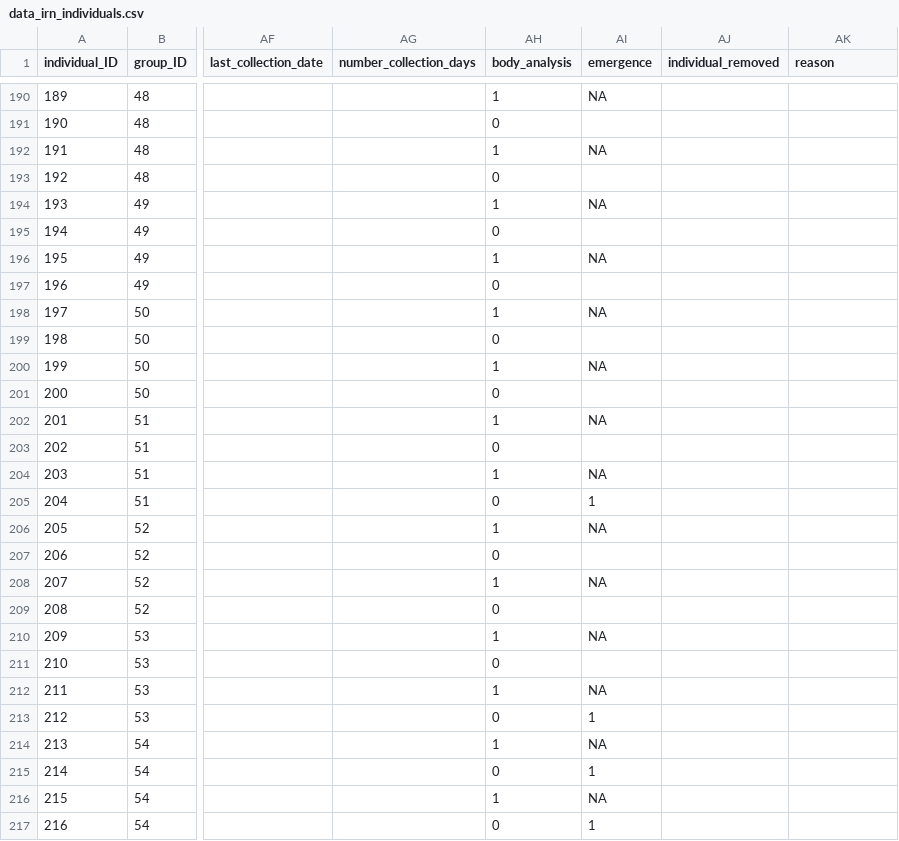
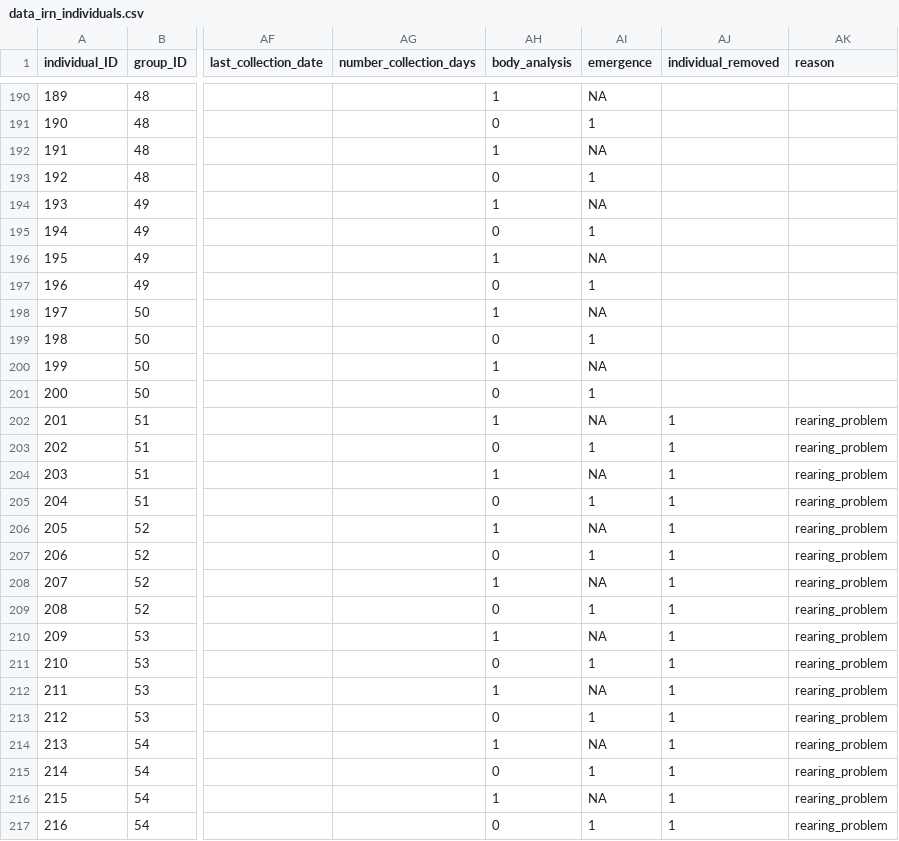
Before and after one commit to samuelcharberet/intake_rate_experiment, a CSV file: 1_data/data_irn_individuals.csv, drawn as a sheet; only a part is shown, gaps mark what is left out; the diff covers the shown part only; the diff names each change by its address in the sheet, - before the commit and + after, or states it on an @@ line.

Commit message:
check whether the project still compiles after modifying the data_individuals

```diff
--- a/1_data/data_irn_individuals.csv
+++ b/1_data/data_irn_individuals.csv
-AI191 (emergence): (empty)
+AI191 (emergence): 1
-AI193 (emergence): (empty)
+AI193 (emergence): 1
-AI195 (emergence): (empty)
+AI195 (emergence): 1
-AI197 (emergence): (empty)
+AI197 (emergence): 1
-AI199 (emergence): (empty)
+AI199 (emergence): 1
-AI201 (emergence): (empty)
+AI201 (emergence): 1
-AJ202:AJ217 (individual_removed): (empty)
+AJ202:AJ217 (individual_removed): 1
-AK202:AK217 (reason): (empty)
+AK202:AK217 (reason): rearing_problem
-AI203 (emergence): (empty)
+AI203 (emergence): 1
-AI207 (emergence): (empty)
+AI207 (emergence): 1
-AI209 (emergence): (empty)
+AI209 (emergence): 1
-AI211 (emergence): (empty)
+AI211 (emergence): 1
```
Also changed, not shown: 152 edited cells elsewhere in this file, 51 other files.
